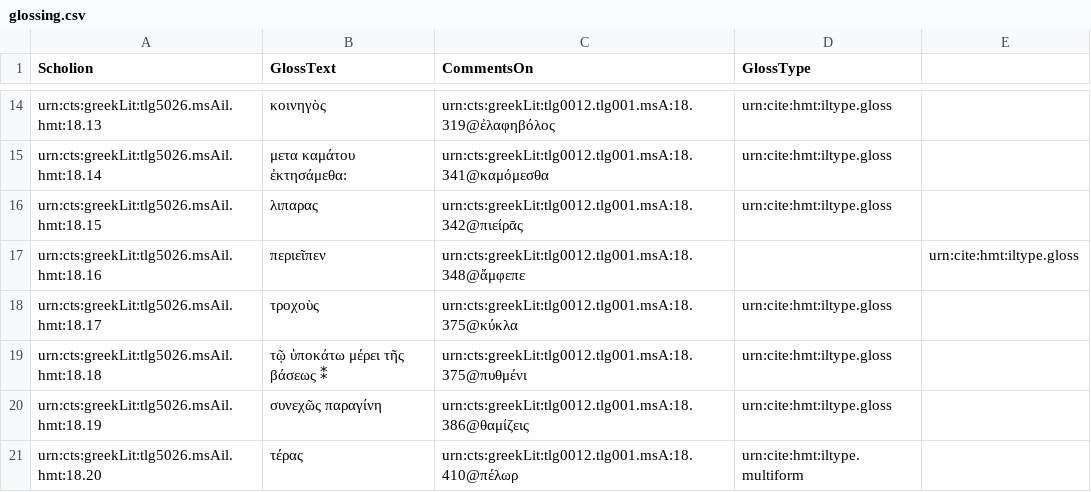
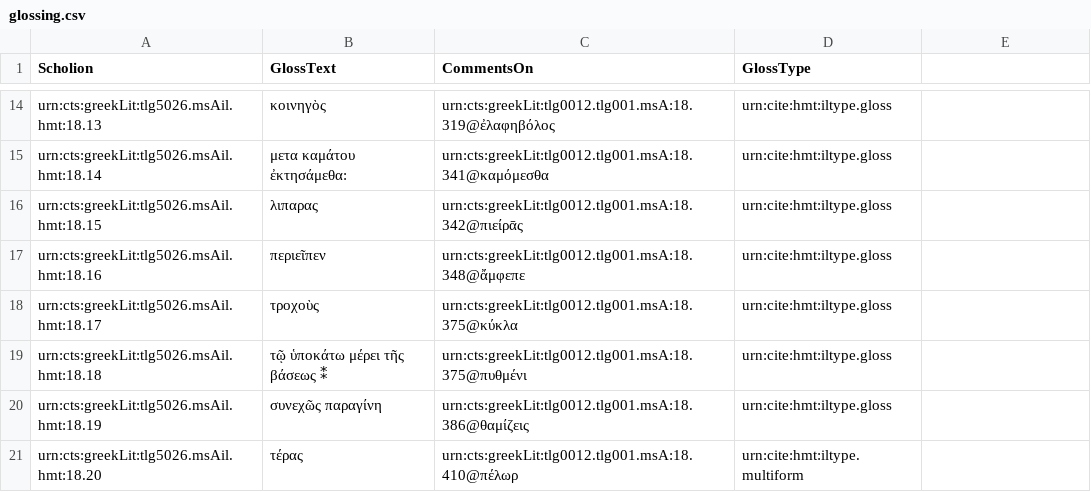
Before and after one commit to hmteditors/closed-hc-il18, a CSV file: venA/collections/glossing.csv, drawn as a sheet; only a part is shown, gaps mark what is left out.

Commit message:
Update glossing.csv

```diff
--- a/venA/collections/glossing.csv
+++ b/venA/collections/glossing.csv
@@ -16,3 +16,3 @@ urn:cts:greekLit:tlg5026.msAil.hmt:18.14,"μετα καμάτου ἐκτησά
 urn:cts:greekLit:tlg5026.msAil.hmt:18.15,"λιπαρας",urn:cts:greekLit:tlg0012.tlg001.msA:18.342@πιείρᾱς,urn:cite:hmt:iltype.gloss
-urn:cts:greekLit:tlg5026.msAil.hmt:18.16,"περιεῖπεν",urn:cts:greekLit:tlg0012.tlg001.msA:18.348@ἄμφεπε,,urn:cite:hmt:iltype.gloss
+urn:cts:greekLit:tlg5026.msAil.hmt:18.16,"περιεῖπεν",urn:cts:greekLit:tlg0012.tlg001.msA:18.348@ἄμφεπε,urn:cite:hmt:iltype.gloss
 urn:cts:greekLit:tlg5026.msAil.hmt:18.17,"τροχοὺς",urn:cts:greekLit:tlg0012.tlg001.msA:18.375@κύκλα,urn:cite:hmt:iltype.gloss
```
